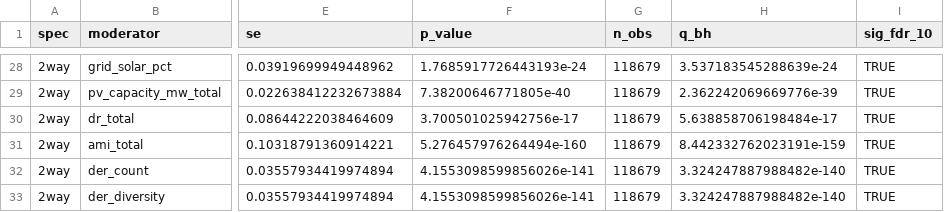
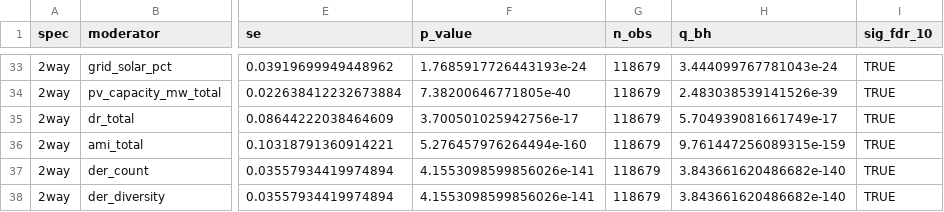
Before and after one commit to ericscheier/emburden, a CSV file: manuscript/tables/SI_outage_homicide_mitigation_full_ders_2way.csv, drawn as a sheet; only a part is shown, gaps mark what is left out; addresses are those after the commit; the diff covers the shown part only; the diff names each change by its address in the sheet, - before the commit and + after, or states it on an @@ line.

```diff
--- a/manuscript/tables/SI_outage_homicide_mitigation_full_ders_2way.csv
+++ b/manuscript/tables/SI_outage_homicide_mitigation_full_ders_2way.csv
-H33 (q_bh): 3.537183545288639e-24
+H33 (q_bh): 3.444099767781043e-24
-H34 (q_bh): 2.362242069669776e-39
+H34 (q_bh): 2.483038539141526e-39
-H35 (q_bh): 5.638858706198484e-17
+H35 (q_bh): 5.704939081661749e-17
-H36 (q_bh): 8.442332762023191e-159
+H36 (q_bh): 9.761447256089315e-159
-H37:H38 (q_bh): 3.324247887988482e-140
+H37:H38 (q_bh): 3.843661620486682e-140
```
Also changed, not shown: 5 added rows and 25 edited cells elsewhere in this file, manuscript/tables/SI_outage_homicide_mitigation_full_ders_burden.csv, manuscript/tables/SI_outage_homicide_mitigation_full_ders_heat.csv, 6 other files.
